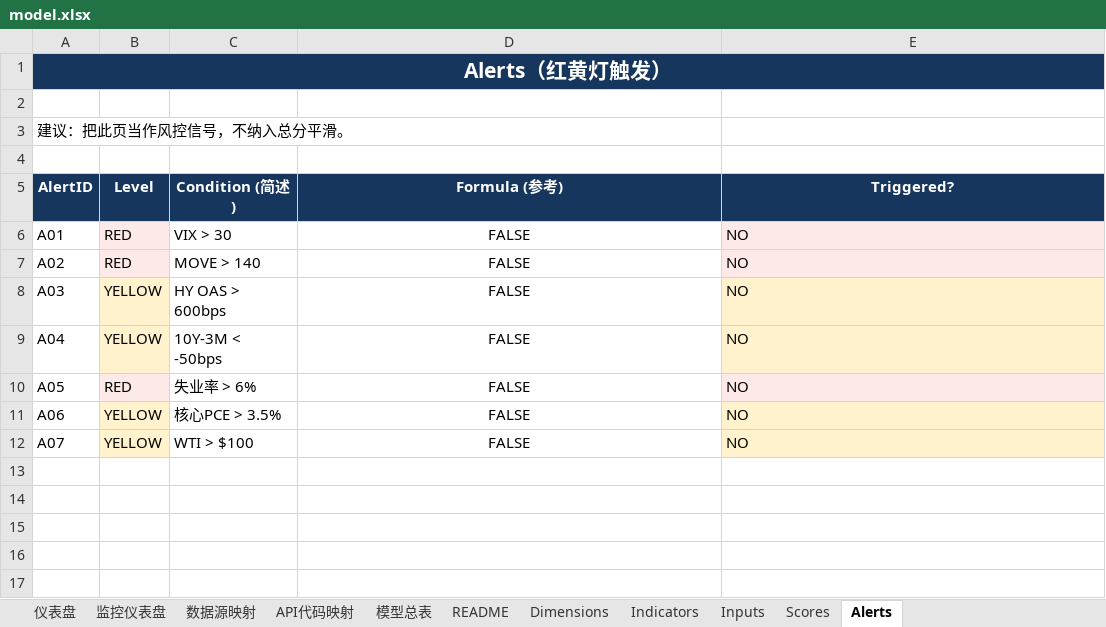
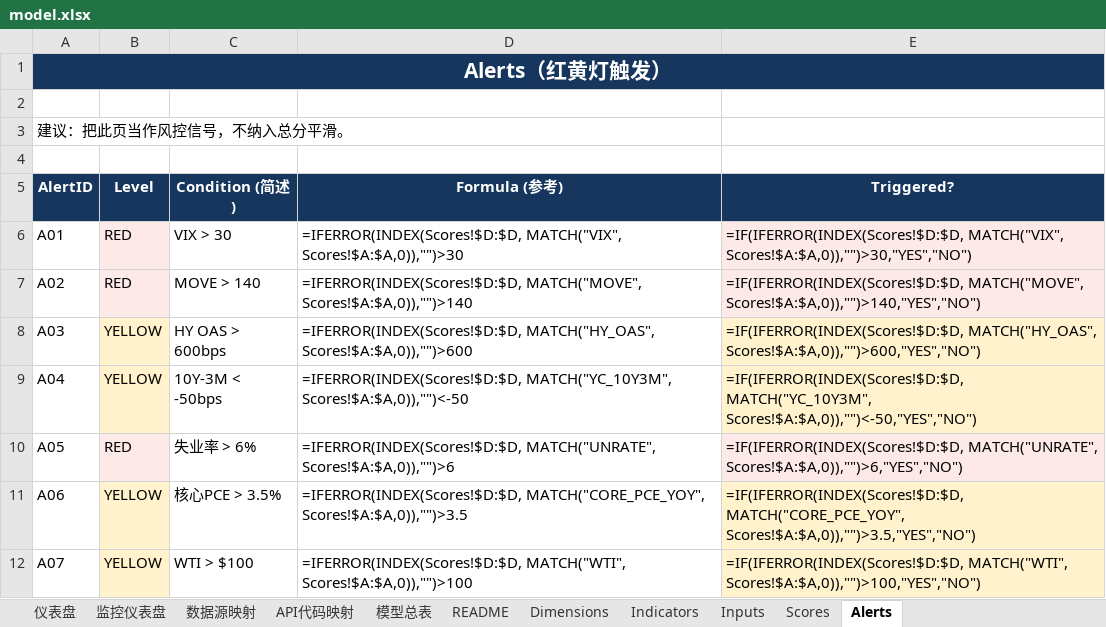
Before and after one commit to Joeyxia/MacoEcoReport, an Excel workbook: model.xlsx, sheet Alerts, drawn as a sheet; values as stored, in another font and other column widths than the file's, no borders; formulas without a stored value are shown as written; the diff names each change by its address in the sheet, - before the commit and + after, or states it on an @@ line.

```diff
--- a/model.xlsx (sheet Alerts)
+++ b/model.xlsx (sheet Alerts)
-D6 (Formula (参考)): FALSE
+D6 (Formula (参考)): =IFERROR(INDEX(Scores!$D:$D, MATCH("VIX", Scores!$A:$A,0)),"")>30
-D6:D12 alignment: center
+D6:D12 alignment: left
-E6 (Triggered?): NO
+E6 (Triggered?): =IF(IFERROR(INDEX(Scores!$D:$D, MATCH("VIX", Scores!$A:$A,0)),"")>30,"YES","NO")
-D7 (Formula (参考)): FALSE
+D7 (Formula (参考)): =IFERROR(INDEX(Scores!$D:$D, MATCH("MOVE", Scores!$A:$A,0)),"")>140
-E7 (Triggered?): NO
+E7 (Triggered?): =IF(IFERROR(INDEX(Scores!$D:$D, MATCH("MOVE", Scores!$A:$A,0)),"")>140,"YES","NO")
-D8 (Formula (参考)): FALSE
+D8 (Formula (参考)): =IFERROR(INDEX(Scores!$D:$D, MATCH("HY_OAS", Scores!$A:$A,0)),"")>600
-E8 (Triggered?): NO
+E8 (Triggered?): =IF(IFERROR(INDEX(Scores!$D:$D, MATCH("HY_OAS", Scores!$A:$A,0)),"")>600,"YES","NO")
-D9 (Formula (参考)): FALSE
+D9 (Formula (参考)): =IFERROR(INDEX(Scores!$D:$D, MATCH("YC_10Y3M", Scores!$A:$A,0)),"")<-50
-E9 (Triggered?): NO
+E9 (Triggered?): =IF(IFERROR(INDEX(Scores!$D:$D, MATCH("YC_10Y3M", Scores!$A:$A,0)),"")<-50,"YES","NO")
-D10 (Formula (参考)): FALSE
+D10 (Formula (参考)): =IFERROR(INDEX(Scores!$D:$D, MATCH("UNRATE", Scores!$A:$A,0)),"")>6
-E10 (Triggered?): NO
+E10 (Triggered?): =IF(IFERROR(INDEX(Scores!$D:$D, MATCH("UNRATE", Scores!$A:$A,0)),"")>6,"YES","NO")
-D11 (Formula (参考)): FALSE
+D11 (Formula (参考)): =IFERROR(INDEX(Scores!$D:$D, MATCH("CORE_PCE_YOY", Scores!$A:$A,0)),"")>3.5
-E11 (Triggered?): NO
+E11 (Triggered?): =IF(IFERROR(INDEX(Scores!$D:$D, MATCH("CORE_PCE_YOY", Scores!$A:$A,0)),"")>3.5,"YES","NO")
-D12 (Formula (参考)): FALSE
+D12 (Formula (参考)): =IFERROR(INDEX(Scores!$D:$D, MATCH("WTI", Scores!$A:$A,0)),"")>100
-E12 (Triggered?): NO
+E12 (Triggered?): =IF(IFERROR(INDEX(Scores!$D:$D, MATCH("WTI", Scores!$A:$A,0)),"")>100,"YES","NO")
```
Also changed, not shown: sheet Scores, sheet 仪表盘, sheet 监控仪表盘, sheet Inputs, charts or pictures, 4 other files.
